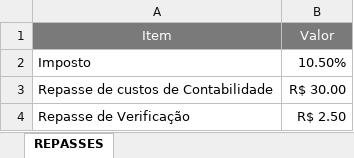
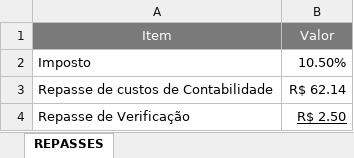
Before and after one commit to MarceloLSantos/certifast-relatorios, an Excel workbook: dados/Repasses.xlsx, sheet REPASSES, drawn as a sheet; values as stored, in another font and other column widths than the file's, no borders; the diff names each change by its address in the sheet, - before the commit and + after, or states it on an @@ line.

```diff
--- a/dados/Repasses.xlsx (sheet REPASSES)
+++ b/dados/Repasses.xlsx (sheet REPASSES)
-B3: R$ 30.00
+B3: R$ 62.14
-B4 underline: off
+B4 underline: on
```
Also changed, not shown: 1 other file.
